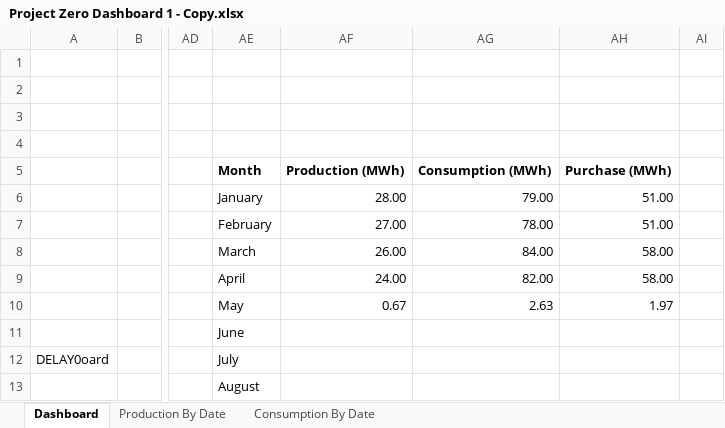
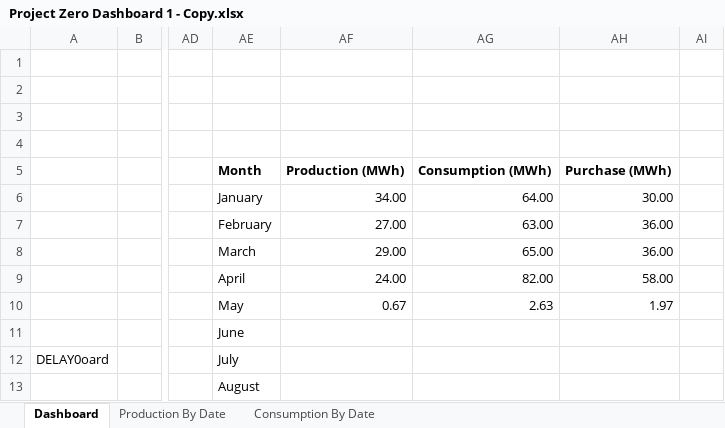
Before and after one commit to thebestkevinharris-art/Solar-Dashboard, an Excel workbook: Project Zero Dashboard 1 - Copy.xlsx, sheet Dashboard, drawn as a sheet; only a part is shown, gaps mark what is left out; values as stored, in another font and other column widths than the file's, no borders; charts and pictures not drawn; the diff names each change by its address in the sheet, - before the commit and + after, or states it on an @@ line.

Commit message:
Add files via upload

```diff
--- a/Project Zero Dashboard 1 - Copy.xlsx (sheet Dashboard)
+++ b/Project Zero Dashboard 1 - Copy.xlsx (sheet Dashboard)
-AF6: 28.00
+AF6: 34.00
-AG6: 79.00
+AG6: 64.00
-AH6: 51.00
+AH6: 30.00
-AG7: 78.00
+AG7: 63.00
-AH7: 51.00
+AH7: 36.00
-AF8: 26.00
+AF8: 29.00
-AG8: 84.00
+AG8: 65.00
-AH8: 58.00
+AH8: 36.00
```
Also changed, not shown: charts or pictures.
